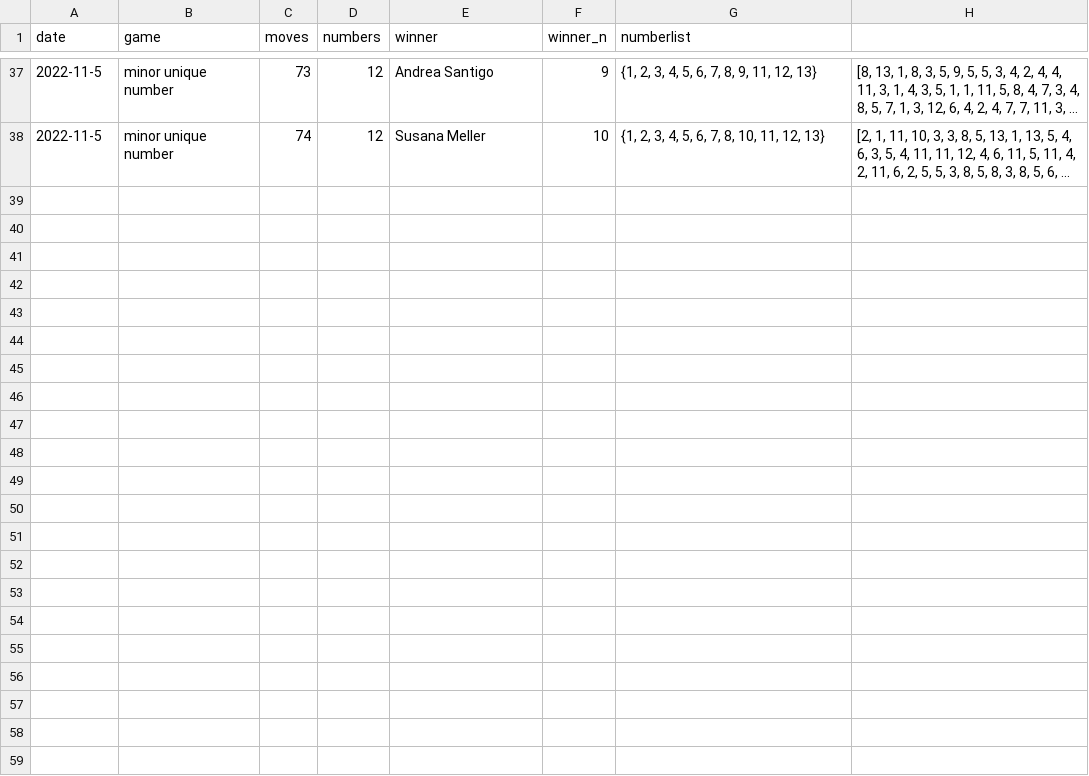
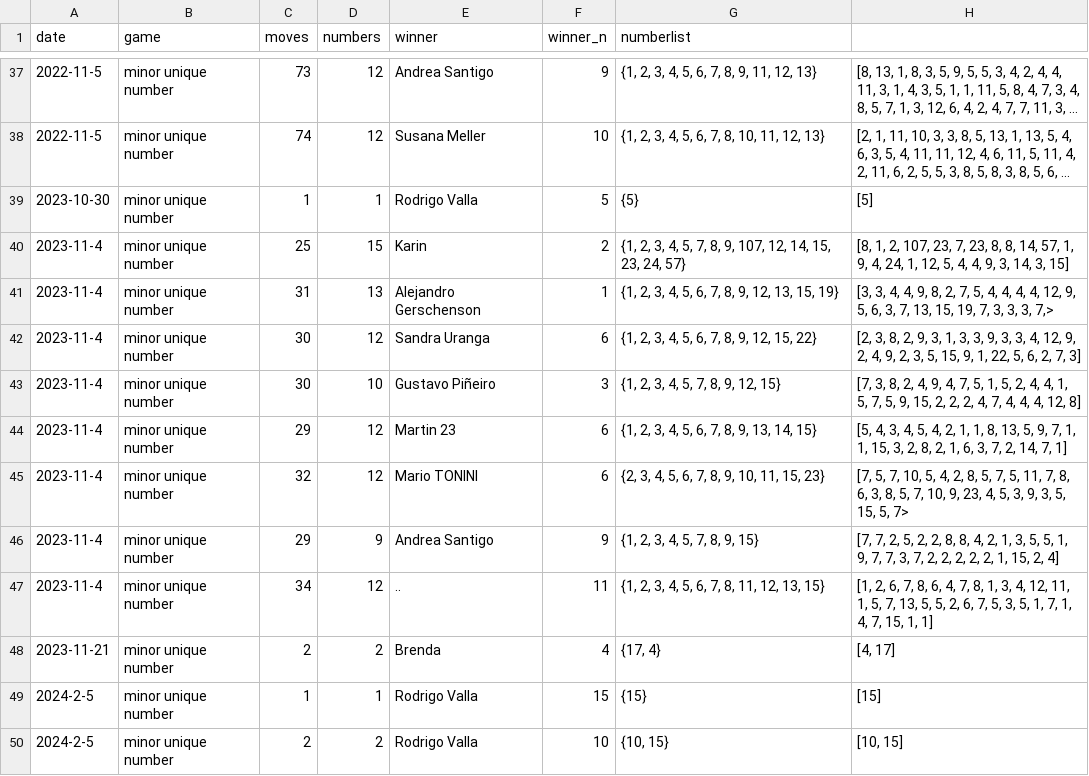
Before and after one commit to rvalla/festivaldelingenio.bot, a CSV file: games.csv, drawn as a sheet; only a part is shown, gaps mark what is left out; long unchanged cells end in …; the diff names each change by its address in the sheet, - before the commit and + after, or states it on an @@ line.

```diff
--- a/games.csv
+++ b/games.csv
+row 39: 2023-10-30 | minor unique number | 1 | 1 | Rodrigo Valla | 5 | {5} | [5]
+row 40: 2023-11-4 | minor unique number | 25 | 15 | Karin | 2 | {1, 2, 3, 4, 5, 7, 8, 9, 107, 12, 14, 15, 23, 24, 57} | [8, 1, 2, 107, 23, 7, 23, 8, 8, 14, 57, 1, 9, 4, 24, 1, 12, 5, 4, 4, 9, 3, 14, 3, 15]
+row 41: 2023-11-4 | minor unique number | 31 | 13 | Alejandro Gerschenson | 1 | {1, 2, 3, 4, 5, 6, 7, 8, 9, 12, 13, 15, 19} | [3, 3, 4, 4, 9, 8, 2, 7, 5, 4, 4, 4, 4, 12, 9, 5, 6, 3, 7, 13, 15, 19, 7, 3, 3, 3, 7,>
+row 42: 2023-11-4 | minor unique number | 30 | 12 | Sandra Uranga | 6 | {1, 2, 3, 4, 5, 6, 7, 8, 9, 12, 15, 22} | [2, 3, 8, 2, 9, 3, 1, 3, 3, 9, 3, 3, 4, 12, 9, 2, 4, 9, 2, 3, 5, 15, 9, 1, 22, 5, 6, 2, 7, 3]
+row 43: 2023-11-4 | minor unique number | 30 | 10 | Gustavo Piñeiro | 3 | {1, 2, 3, 4, 5, 7, 8, 9, 12, 15} | [7, 3, 8, 2, 4, 9, 4, 7, 5, 1, 5, 2, 4, 4, 1, 5, 7, 5, 9, 15, 2, 2, 2, 4, 7, 4, 4, 4, 12, 8]
+row 44: 2023-11-4 | minor unique number | 29 | 12 | Martin 23 | 6 | {1, 2, 3, 4, 5, 6, 7, 8, 9, 13, 14, 15} | [5, 4, 3, 4, 5, 4, 2, 1, 1, 8, 13, 5, 9, 7, 1, 1, 15, 3, 2, 8, 2, 1, 6, 3, 7, 2, 14, 7, 1]
+row 45: 2023-11-4 | minor unique number | 32 | 12 | Mario TONINI | 6 | {2, 3, 4, 5, 6, 7, 8, 9, 10, 11, 15, 23} | [7, 5, 7, 10, 5, 4, 2, 8, 5, 7, 5, 11, 7, 8, 6, 3, 8, 5, 7, 10, 9, 23, 4, 5, 3, 9, 3, 5, 15, 5, 7>
+row 46: 2023-11-4 | minor unique number | 29 | 9 | Andrea Santigo | 9 | {1, 2, 3, 4, 5, 7, 8, 9, 15} | [7, 7, 2, 5, 2, 2, 8, 8, 4, 2, 1, 3, 5, 5, 1, 9, 7, 7, 3, 7, 2, 2, 2, 2, 2, 1, 15, 2, 4]
+row 47: 2023-11-4 | minor unique number | 34 | 12 | .. | 11 | {1, 2, 3, 4, 5, 6, 7, 8, 11, 12, 13, 15} | [1, 2, 6, 7, 8, 6, 4, 7, 8, 1, 3, 4, 12, 11, 1, 5, 7, 13, 5, 5, 2, 6, 7, 5, 3, 5, 1, 7, 1, 4, 7, 15, 1, 1]
+row 48: 2023-11-21 | minor unique number | 2 | 2 | Brenda | 4 | {17, 4} | [4, 17]
+row 49: 2024-2-5 | minor unique number | 1 | 1 | Rodrigo Valla | 15 | {15} | [15]
+row 50: 2024-2-5 | minor unique number | 2 | 2 | Rodrigo Valla | 10 | {10, 15} | [10, 15]
```
Also changed, not shown: assets/text/acertijos.csv, usage.csv, 3 other files.
